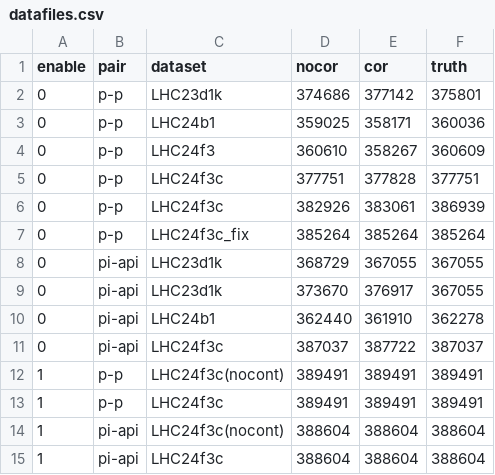
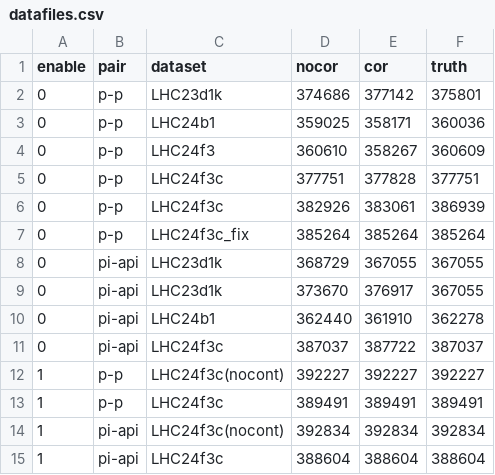
Before and after one commit to davkk/masters-thesis, a CSV file: datafiles.csv, drawn as a sheet.

```diff
--- a/datafiles.csv
+++ b/datafiles.csv
@@ -11,5 +11,5 @@ enable,pair,dataset,nocor,cor,truth
 0,pi-api,LHC24f3c,387037,387722,387037
-1,p-p,LHC24f3c(nocont),389491,389491,389491
+1,p-p,LHC24f3c(nocont),392227,392227,392227
 1,p-p,LHC24f3c,389491,389491,389491
-1,pi-api,LHC24f3c(nocont),388604,388604,388604
+1,pi-api,LHC24f3c(nocont),392834,392834,392834
 1,pi-api,LHC24f3c,388604,388604,388604
```
Also changed, not shown: 17 other files.
